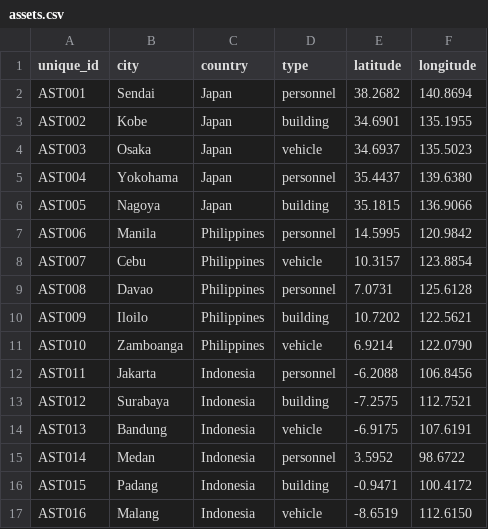
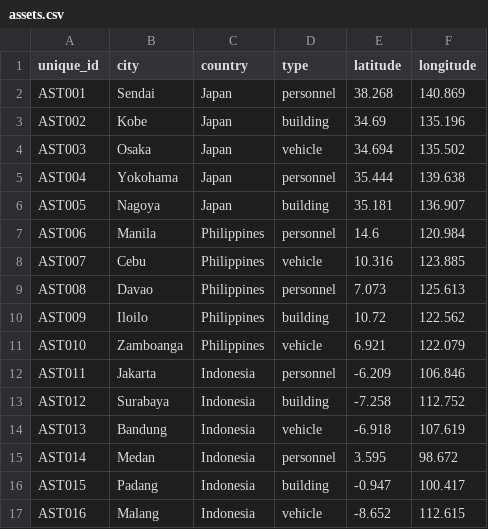
Before and after one commit to HiredLabs-inc/disaster_factor, a CSV file: src/disaster_factor/static/assets.csv, drawn as a sheet; only a part is shown; the diff covers the shown part only.

```diff
--- a/src/disaster_factor/static/assets.csv
+++ b/src/disaster_factor/static/assets.csv
@@ -2,16 +2,16 @@ unique_id  , city         , country         , type     , latitude, longitude
-AST001     , Sendai       , Japan           , personnel, 38.2682 , 140.8694
-AST002     , Kobe         , Japan           , building , 34.6901 , 135.1955
-AST003     , Osaka        , Japan           , vehicle  , 34.6937 , 135.5023
-AST004     , Yokohama     , Japan           , personnel, 35.4437 , 139.6380
-AST005     , Nagoya       , Japan           , building , 35.1815 , 136.9066
-AST006     , Manila       , Philippines     , personnel, 14.5995 , 120.9842
-AST007     , Cebu         , Philippines     , vehicle  , 10.3157 , 123.8854
-AST008     , Davao        , Philippines     , personnel, 7.0731  , 125.6128
-AST009     , Iloilo       , Philippines     , building , 10.7202 , 122.5621
-AST010     , Zamboanga    , Philippines     , vehicle  , 6.9214  , 122.0790
-AST011     , Jakarta      , Indonesia       , personnel, -6.2088 , 106.8456
-AST012     , Surabaya     , Indonesia       , building , -7.2575 , 112.7521
-AST013     , Bandung      , Indonesia       , vehicle  , -6.9175 , 107.6191
-AST014     , Medan        , Indonesia       , personnel, 3.5952  , 98.6722
-AST015     , Padang       , Indonesia       , building , -0.9471 , 100.4172
-AST016     , Malang       , Indonesia       , vehicle  , -8.6519 , 112.6150
+AST001     ,Sendai       ,Japan           ,personnel,38.268,140.869
+AST002     ,Kobe         ,Japan           ,building ,34.69,135.196
+AST003     ,Osaka        ,Japan           ,vehicle  ,34.694,135.502
+AST004     ,Yokohama     ,Japan           ,personnel,35.444,139.638
+AST005     ,Nagoya       ,Japan           ,building ,35.181,136.907
+AST006     ,Manila       ,Philippines     ,personnel,14.6,120.984
+AST007     ,Cebu         ,Philippines     ,vehicle  ,10.316,123.885
+AST008     ,Davao        ,Philippines     ,personnel,7.073,125.613
+AST009     ,Iloilo       ,Philippines     ,building ,10.72,122.562
+AST010     ,Zamboanga    ,Philippines     ,vehicle  ,6.921,122.079
+AST011     ,Jakarta      ,Indonesia       ,personnel,-6.209,106.846
+AST012     ,Surabaya     ,Indonesia       ,building ,-7.258,112.752
+AST013     ,Bandung      ,Indonesia       ,vehicle  ,-6.918,107.619
+AST014     ,Medan        ,Indonesia       ,personnel,3.595,98.672
+AST015     ,Padang       ,Indonesia       ,building ,-0.947,100.417
+AST016     ,Malang       ,Indonesia       ,vehicle  ,-8.652,112.615
```
Also changed, not shown: 64 edited cells elsewhere in this file, 4 other files.
